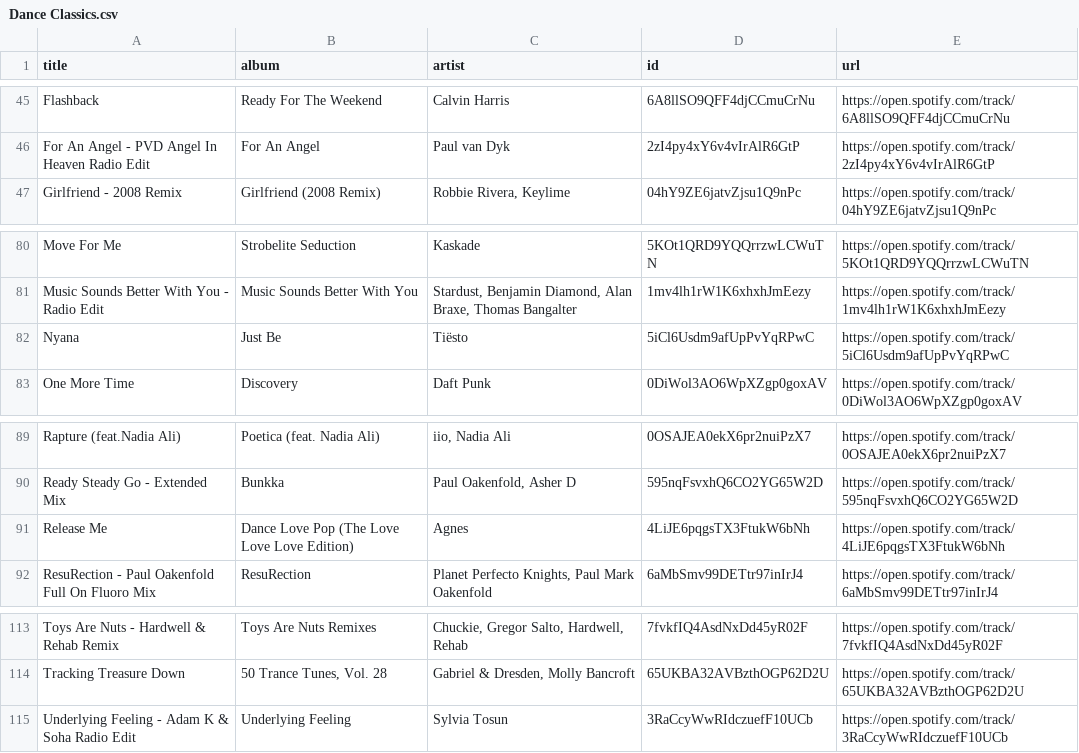
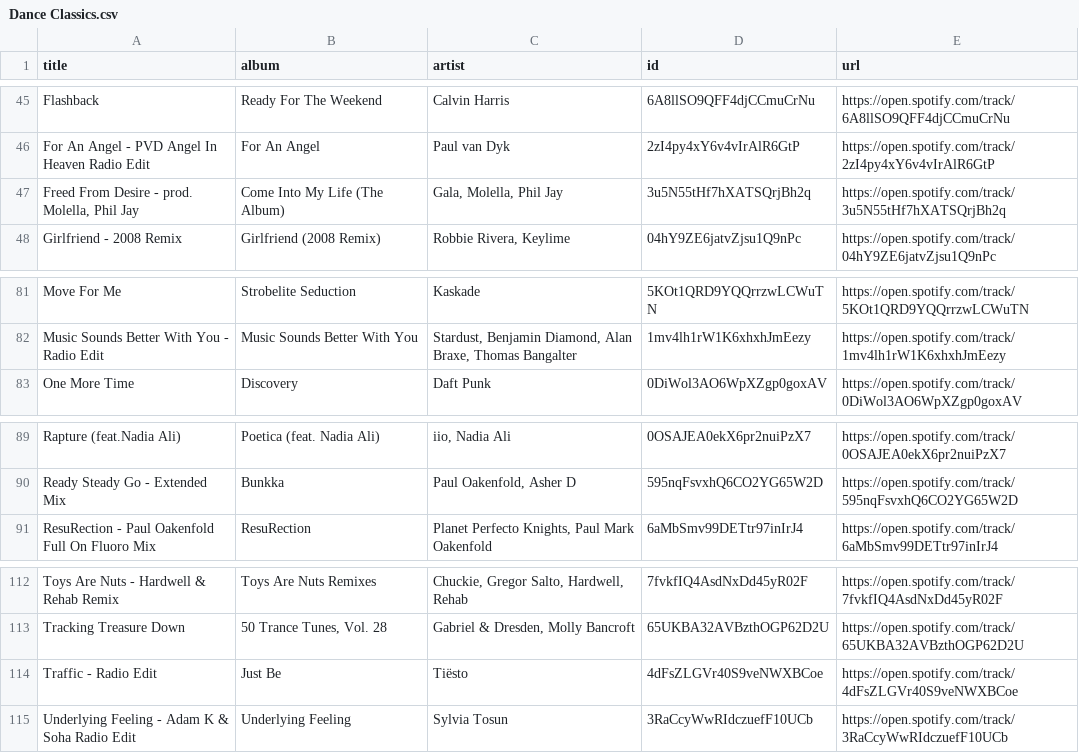
Before and after one commit to unex/dews_beats, a CSV file: playlists/Dance Classics.csv, drawn as a sheet; only a part is shown, gaps mark what is left out.

```diff
--- a/playlists/Dance Classics.csv
+++ b/playlists/Dance Classics.csv
@@ -46,2 +46,3 @@ Flashback,Ready For The Weekend,Calvin Harris,6A8llSO9QFF4djCCmuCrNu,https://ope
 For An Angel - PVD Angel In Heaven Radio Edit,For An Angel,Paul van Dyk,2zI4py4xY6v4vIrAlR6GtP,https://open.spotify.com/track/2zI4py4xY6v4vIrAlR6GtP
+"Freed From Desire - prod. Molella, Phil Jay",Come Into My Life (The Album),"Gala, Molella, Phil Jay",3u5N55tHf7hXATSQrjBh2q,https://open.spotify.com/track/3u5N55tHf7hXATSQrjBh2q
 Girlfriend - 2008 Remix,Girlfriend (2008 Remix),"Robbie Rivera, Keylime",04hY9ZE6jatvZjsu1Q9nPc,https://open.spotify.com/track/04hY9ZE6jatvZjsu1Q9nPc
@@ -81,3 +82,2 @@ Move For Me,Strobelite Seduction,Kaskade,5KOt1QRD9YQQrrzwLCWuTN,https://open.spo
 Music Sounds Better With You - Radio Edit,Music Sounds Better With You,"Stardust, Benjamin Diamond, Alan Braxe, Thomas Bangalter",1mv4lh1rW1K6xhxhJmEezy,https://open.spotify.com/track/1mv4lh1rW1K6xhxhJmEezy
-Nyana,Just Be,Tiësto,5iCl6Usdm9afUpPvYqRPwC,https://open.spotify.com/track/5iCl6Usdm9afUpPvYqRPwC
 One More Time,Discovery,Daft Punk,0DiWol3AO6WpXZgp0goxAV,https://open.spotify.com/track/0DiWol3AO6WpXZgp0goxAV
@@ -90,3 +90,2 @@ Rapture (feat.Nadia Ali),Poetica (feat. Nadia Ali),"iio, Nadia Ali",0OSAJEA0ekX6
 Ready Steady Go - Extended Mix,Bunkka,"Paul Oakenfold, Asher D",595nqFsvxhQ6CO2YG65W2D,https://open.spotify.com/track/595nqFsvxhQ6CO2YG65W2D
-Release Me,Dance Love Pop (The Love Love Love Edition),Agnes,4LiJE6pqgsTX3FtukW6bNh,https://open.spotify.com/track/4LiJE6pqgsTX3FtukW6bNh
 ResuRection - Paul Oakenfold Full On Fluoro Mix,ResuRection,"Planet Perfecto Knights, Paul Mark Oakenfold",6aMbSmv99DETtr97inIrJ4,https://open.spotify.com/track/6aMbSmv99DETtr97inIrJ4
@@ -114,2 +113,3 @@ Toys Are Nuts - Hardwell & Rehab Remix,Toys Are Nuts Remixes,"Chuckie, Gregor Sa
 Tracking Treasure Down,"50 Trance Tunes, Vol. 28","Gabriel & Dresden, Molly Bancroft",65UKBA32AVBzthOGP62D2U,https://open.spotify.com/track/65UKBA32AVBzthOGP62D2U
+Traffic - Radio Edit,Just Be,Tiësto,4dFsZLGVr40S9veNWXBCoe,https://open.spotify.com/track/4dFsZLGVr40S9veNWXBCoe
 Underlying Feeling - Adam K & Soha Radio Edit,Underlying Feeling,Sylvia Tosun,3RaCcyWwRIdczuefF10UCb,https://open.spotify.com/track/3RaCcyWwRIdczuefF10UCb
```
Also changed, not shown: playlists/Chill Tracks.csv, playlists/New Music Weekly _ Monstercat.csv, 1 other file.
